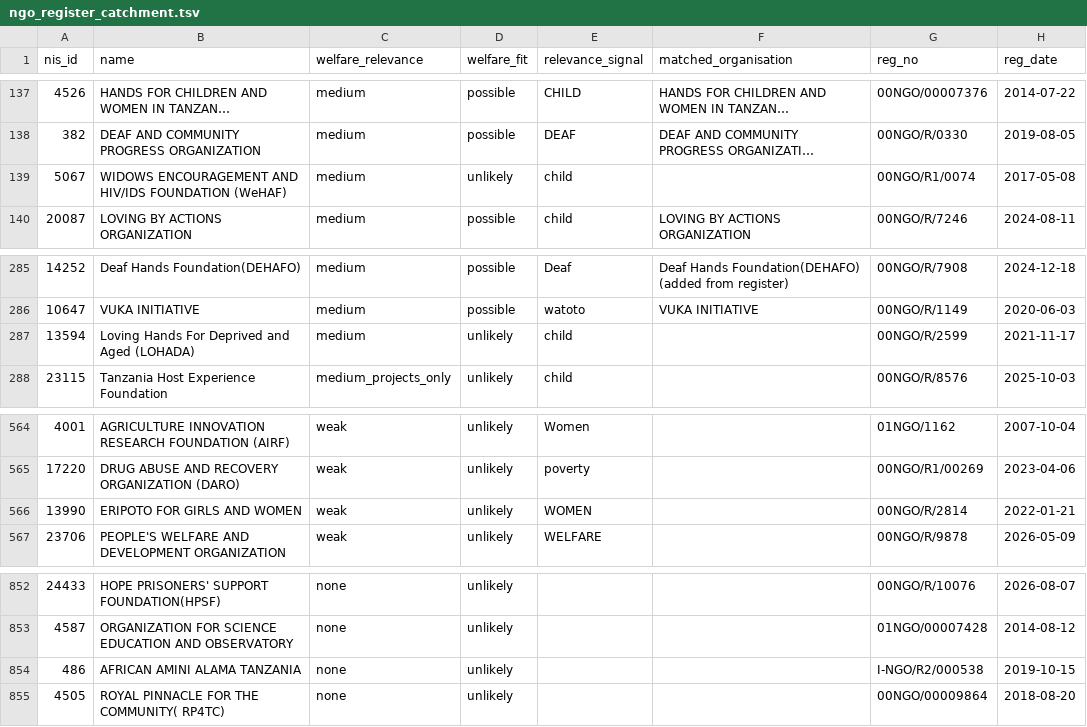
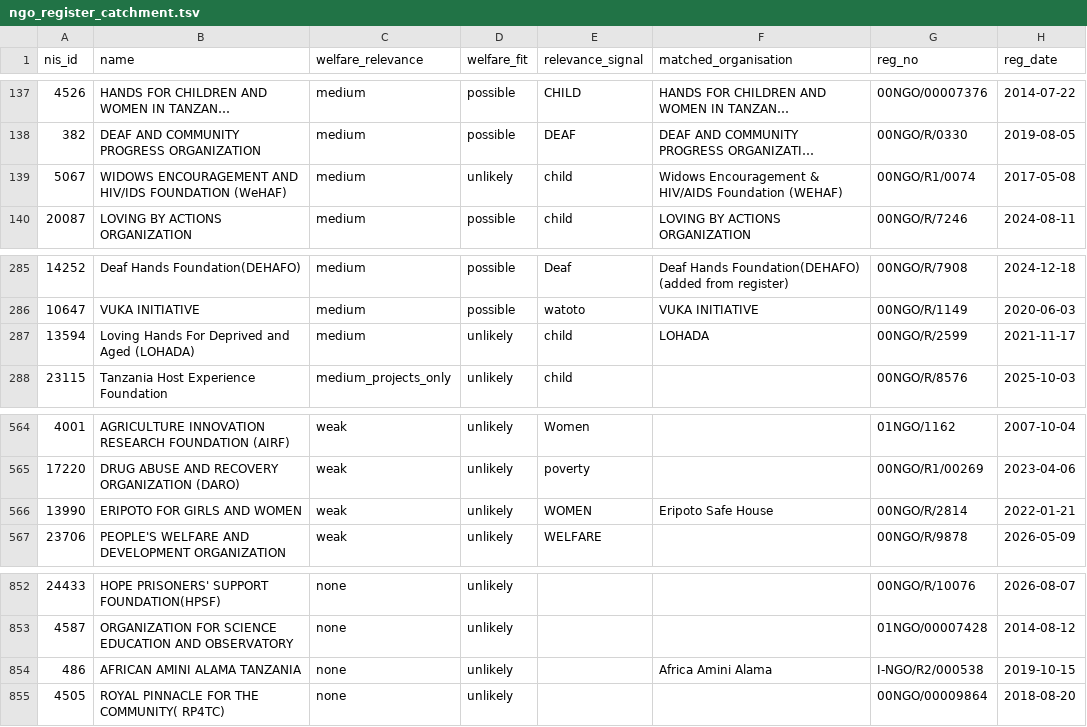
Before and after one commit to Nehemia-joh/Agenticmarketing, a TSV file: data/interim/welfare-leads/ngo_register_catchment.tsv, drawn as a sheet; only a part is shown, gaps mark what is left out; long unchanged cells end in …; the diff names each change by its address in the sheet, - before the commit and + after, or states it on an @@ line.

```diff
--- a/data/interim/welfare-leads/ngo_register_catchment.tsv
+++ b/data/interim/welfare-leads/ngo_register_catchment.tsv
-F139 (matched_organisation): (empty)
+F139 (matched_organisation): Widows Encouragement & HIV/AIDS Foundation (WEHAF)
-F287 (matched_organisation): (empty)
+F287 (matched_organisation): LOHADA
-F566 (matched_organisation): (empty)
+F566 (matched_organisation): Eripoto Safe House
-F854 (matched_organisation): (empty)
+F854 (matched_organisation): Africa Amini Alama
```
Also changed, not shown: 13 other files.
